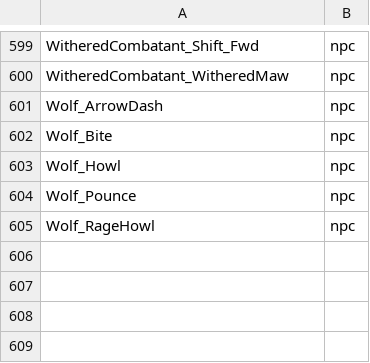
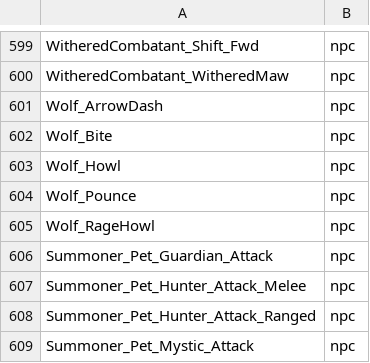
Before and after one commit to debuggin/SandalCore, a TSV file: src/server/services/cmd/contentc/ability_names.tsv, drawn as a sheet; only a part is shown, gaps mark what is left out; the diff names each change by its address in the sheet, - before the commit and + after, or states it on an @@ line.

Commit message:
feat(sync): port contentc v40 effect control and world leaf modules
Port upstream contentc v40 schema, effect control compilation, montage
asset tables, and C++ world leaf modules while keeping deep translation
unit boundaries and zero .inc shard inclusions:
- Go contentc and internal/content: v40 schema, effect_control compiler
  and readers, ability montage assets, and progression/mount builders.
- C++ aocstats and world leaf modules: character stat engine updates,
  ability_content_control and content_db v40 readers, effect_book
  header, artisan/gathering/inventory/npc/city_node_control/gm_vendor.

```diff
--- a/src/server/services/cmd/contentc/ability_names.tsv
+++ b/src/server/services/cmd/contentc/ability_names.tsv
+row 606: Summoner_Pet_Guardian_Attack | npc
+row 607: Summoner_Pet_Hunter_Attack_Melee | npc
+row 608: Summoner_Pet_Hunter_Attack_Ranged | npc
+row 609: Summoner_Pet_Mystic_Attack | npc
```
Also changed, not shown: 41 other files.
